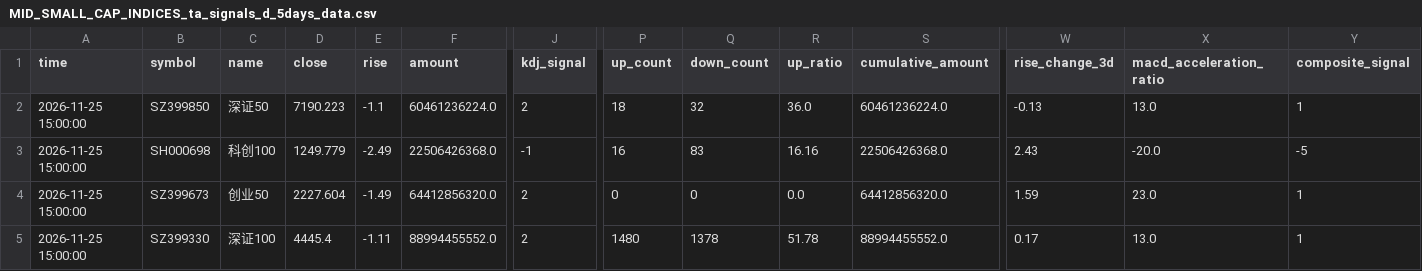
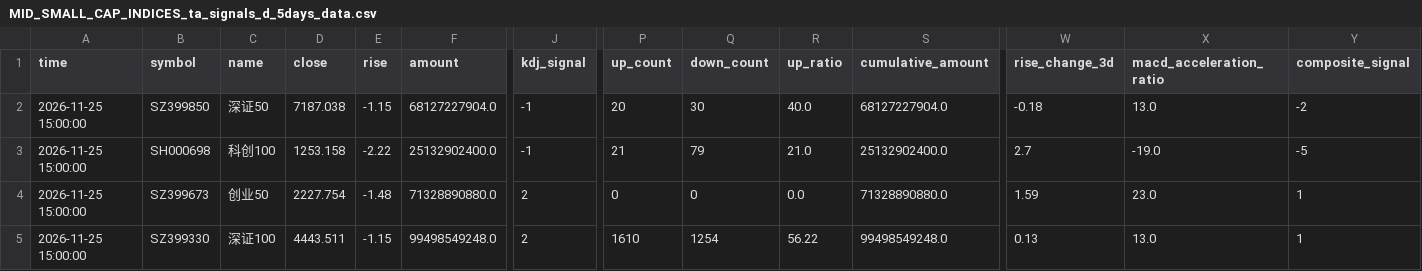
Before and after one commit to siderdata/tss_ai_stock, a CSV file: data/MID_SMALL_CAP_INDICES_ta_signals_d_5days_data.csv, drawn as a sheet; only a part is shown, gaps mark what is left out; the diff covers the shown part only; the diff names each change by its address in the sheet, - before the commit and + after, or states it on an @@ line.

```diff
--- a/data/MID_SMALL_CAP_INDICES_ta_signals_d_5days_data.csv
+++ b/data/MID_SMALL_CAP_INDICES_ta_signals_d_5days_data.csv
-D2 (close): 7190.223
+D2 (close): 7187.038
-E2 (rise): -1.1
+E2 (rise): -1.15
-F2 (amount): 60461236224.0
+F2 (amount): 68127227904.0
-J2 (kdj_signal): 2
+J2 (kdj_signal): -1
-P2 (up_count): 18
+P2 (up_count): 20
-Q2 (down_count): 32
+Q2 (down_count): 30
-R2 (up_ratio): 36.0
+R2 (up_ratio): 40.0
-S2 (cumulative_amount): 60461236224.0
+S2 (cumulative_amount): 68127227904.0
-W2 (rise_change_3d): -0.13
+W2 (rise_change_3d): -0.18
-Y2 (composite_signal): 1
+Y2 (composite_signal): -2
-D3 (close): 1249.779
+D3 (close): 1253.158
-E3 (rise): -2.49
+E3 (rise): -2.22
-F3 (amount): 22506426368.0
+F3 (amount): 25132902400.0
-P3 (up_count): 16
+P3 (up_count): 21
-Q3 (down_count): 83
+Q3 (down_count): 79
-R3 (up_ratio): 16.16
+R3 (up_ratio): 21.0
-S3 (cumulative_amount): 22506426368.0
+S3 (cumulative_amount): 25132902400.0
-W3 (rise_change_3d): 2.43
+W3 (rise_change_3d): 2.7
-X3 (macd_acceleration_ratio): -20.0
+X3 (macd_acceleration_ratio): -19.0
-D4 (close): 2227.604
+D4 (close): 2227.754
-E4 (rise): -1.49
+E4 (rise): -1.48
-F4 (amount): 64412856320.0
+F4 (amount): 71328890880.0
-S4 (cumulative_amount): 64412856320.0
+S4 (cumulative_amount): 71328890880.0
-D5 (close): 4445.4
+D5 (close): 4443.511
-E5 (rise): -1.11
+E5 (rise): -1.15
-F5 (amount): 88994455552.0
+F5 (amount): 99498549248.0
-P5 (up_count): 1480
+P5 (up_count): 1610
-Q5 (down_count): 1378
+Q5 (down_count): 1254
-R5 (up_ratio): 51.78
+R5 (up_ratio): 56.22
-S5 (cumulative_amount): 88994455552.0
+S5 (cumulative_amount): 99498549248.0
-W5 (rise_change_3d): 0.17
+W5 (rise_change_3d): 0.13
```
Also changed, not shown: 49 edited cells elsewhere in this file, data/CORE_INDICES_ta_signals_30min_ta_signals_30min_2days_data.csv, data/LARGE_CAP_INDICES_ta_signals_120min_ta_signals_120min_2days_data.csv, 51 other files.
